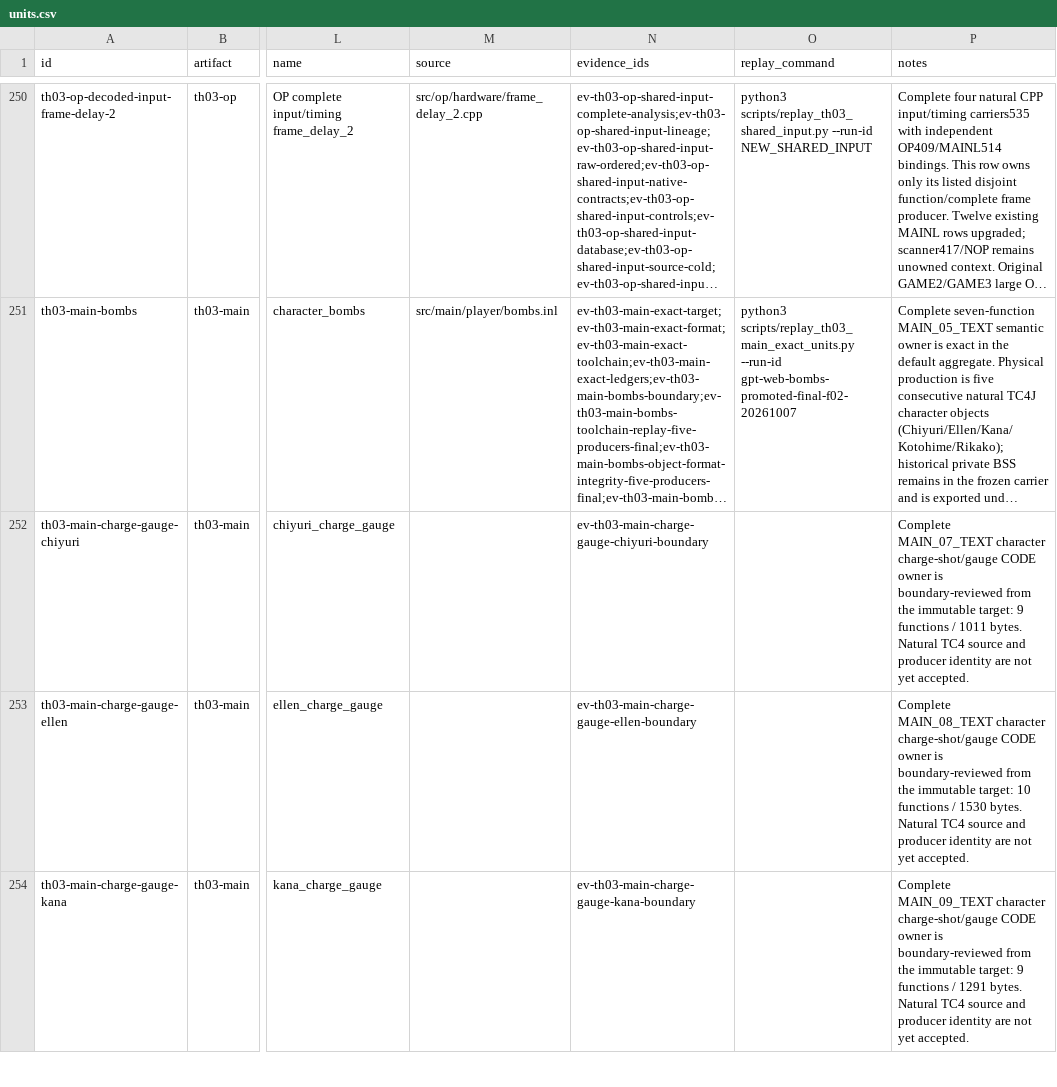
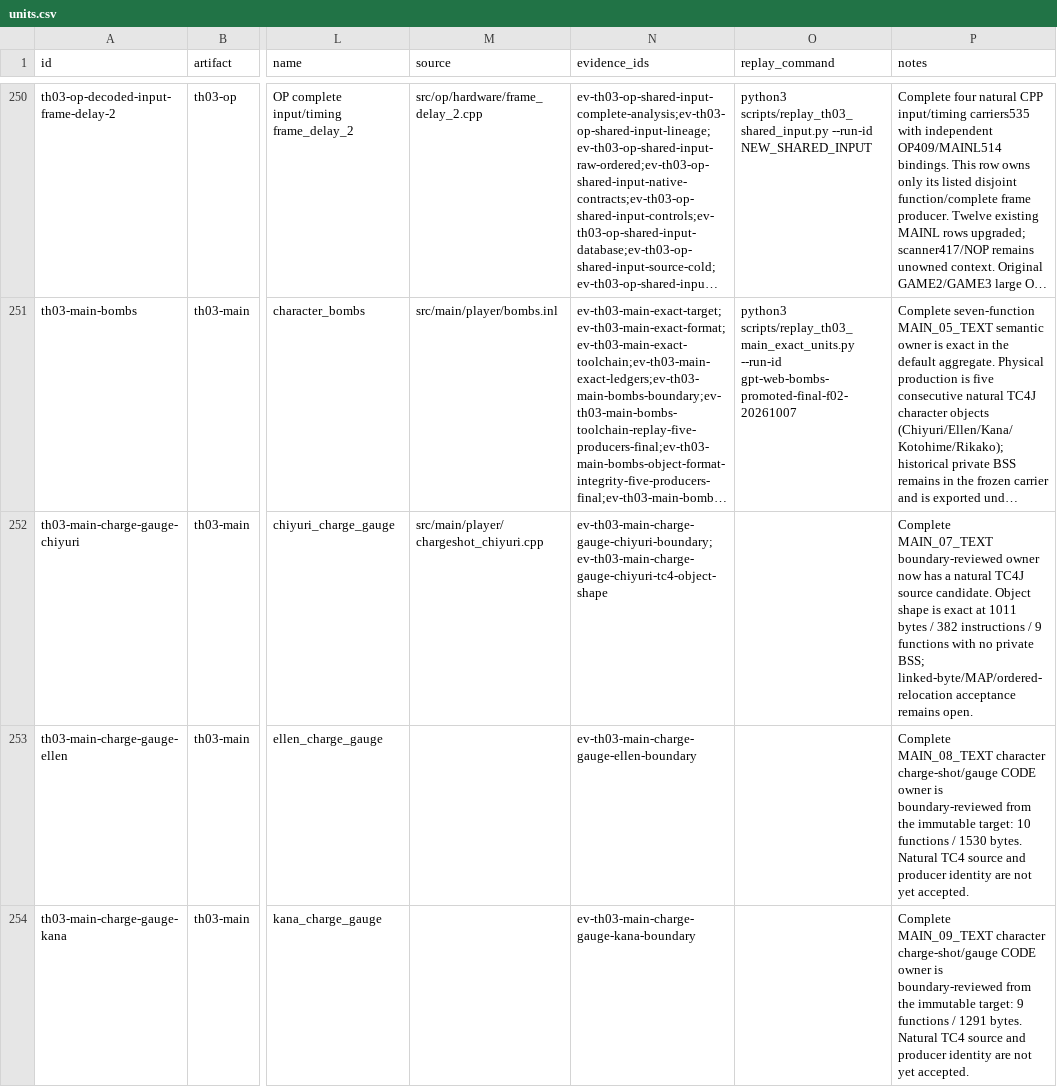
Before and after one commit to N0zoM1z0/th03, a CSV file: config/units.csv, drawn as a sheet; only a part is shown, gaps mark what is left out; long unchanged cells end in …; the diff names each change by its address in the sheet, - before the commit and + after, or states it on an @@ line.

```diff
--- a/config/units.csv
+++ b/config/units.csv
-M252 (source): (empty)
+M252 (source): src/main/player/chargeshot_chiyuri.cpp
-N252 (evidence_ids): ev-th03-main-charge-gauge-chiyuri-boundary
+N252 (evidence_ids): ev-th03-main-charge-gauge-chiyuri-boundary;ev-th03-main-charge-gauge-chiyuri-tc4-object-shape
-P252 (notes): Complete MAIN_07_TEXT character charge-shot/gauge CODE owner is boundary-reviewed from the immutable target: 9 functions / 1011 bytes. Natural TC4 source and producer identity are not yet accepted.
+P252 (notes): Complete MAIN_07_TEXT boundary-reviewed owner now has a natural TC4J source candidate. Object shape is exact at 1011 bytes / 382 instructions / 9 functions with no private BSS; linked-byte/MAP/ordered-relocation acceptance remains open.
```
Also changed, not shown: config/knowledge.csv, config/th03_function_boundaries.csv, 9 other files.
